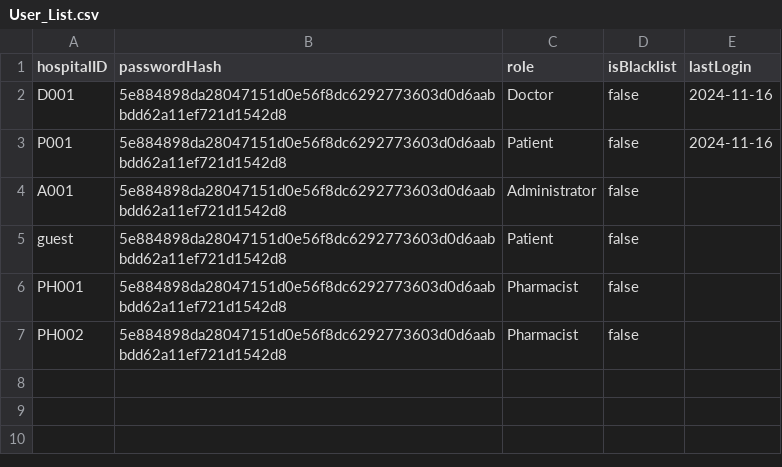
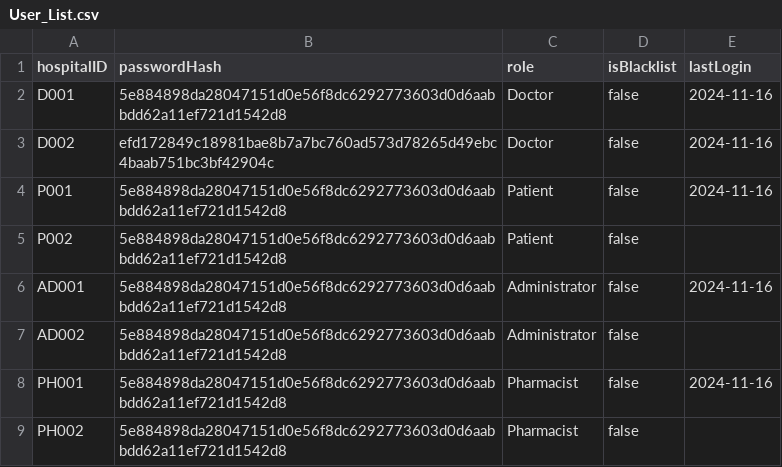
Before and after one commit to maxwellau2/OOP-Project-V2, a CSV file: src/Data/User_List.csv, drawn as a sheet.

```diff
--- a/src/Data/User_List.csv
+++ b/src/Data/User_List.csv
@@ -2,6 +2,8 @@ hospitalID,passwordHash,role,isBlacklist,lastLogin
 D001,5e884898da28047151d0e56f8dc6292773603d0d6aabbdd62a11ef721d1542d8,Doctor,false,2024-11-16
+D002,efd172849c18981bae8b7a7bc760ad573d78265d49ebc4baab751bc3bf42904c,Doctor,false,2024-11-16
 P001,5e884898da28047151d0e56f8dc6292773603d0d6aabbdd62a11ef721d1542d8,Patient,false,2024-11-16
-A001,5e884898da28047151d0e56f8dc6292773603d0d6aabbdd62a11ef721d1542d8,Administrator,false,
-guest,5e884898da28047151d0e56f8dc6292773603d0d6aabbdd62a11ef721d1542d8,Patient,false,
-PH001,5e884898da28047151d0e56f8dc6292773603d0d6aabbdd62a11ef721d1542d8,Pharmacist,false,
+P002,5e884898da28047151d0e56f8dc6292773603d0d6aabbdd62a11ef721d1542d8,Patient,false,
+AD001,5e884898da28047151d0e56f8dc6292773603d0d6aabbdd62a11ef721d1542d8,Administrator,false,2024-11-16
+AD002,5e884898da28047151d0e56f8dc6292773603d0d6aabbdd62a11ef721d1542d8,Administrator,false,
+PH001,5e884898da28047151d0e56f8dc6292773603d0d6aabbdd62a11ef721d1542d8,Pharmacist,false,2024-11-16
 PH002,5e884898da28047151d0e56f8dc6292773603d0d6aabbdd62a11ef721d1542d8,Pharmacist,false,
```
Also changed, not shown: src/Data/MedicalRecords_List.csv, src/Data/Prescription_List.csv, 16 other files.
